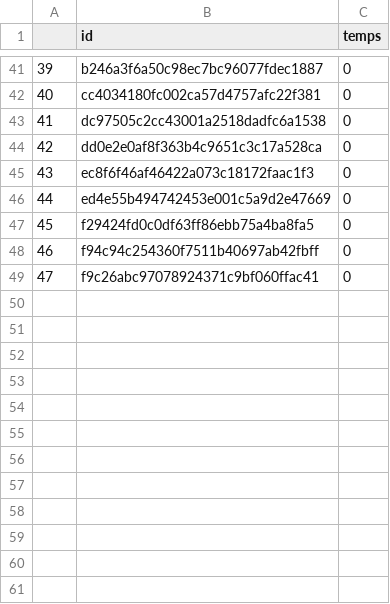
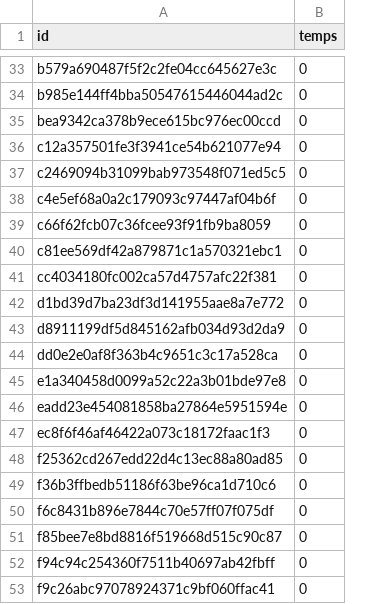
Before and after one commit to innovation-cup/datasciencegame, a CSV file: sample_sub_kaggle.csv, drawn as a sheet; only a part is shown, gaps mark what is left out; removed rows and columns are numbered as before the commit, all else as after; the diff covers the shown part only; the diff names each change by its address in the sheet, - before the commit and + after, or states it on an @@ line.

```diff
--- a/sample_sub_kaggle.csv
+++ b/sample_sub_kaggle.csv
-column A, rows 41-49: 39 | 40 | 41 | 42 | 43 | 44 | 45 | 46 | 47
-A33 (id): b246a3f6a50c98ec7bc96077fdec1887
+A33 (id): b579a690487f5f2c2fe04cc645627e3c
+row 34: b985e144ff4bba50547615446044ad2c | 0
+row 35: bea9342ca378b9ece615bc976ec00ccd | 0
@@ row 17 moved to row 36: c12a357501fe3f3941ce54b621077e94 @@
+row 37: c2469094b31099bab973548f071ed5c5 | 0
+row 38: c4e5ef68a0a2c179093c97447af04b6f | 0
@@ row 18 moved to row 39: c66f62fcb07c36fcee93f91fb9ba8059 @@
+row 40: c81ee569df42a879871c1a570321ebc1 | 0
@@ row 21 moved to row 42: d1bd39d7ba23df3d141955aae8a7e772 @@
-A43 (id): dc97505c2cc43001a2518dadfc6a1538
+A43 (id): d8911199df5d845162afb034d93d2da9
@@ row 22 moved to row 45: e1a340458d0099a52c22a3b01bde97e8 @@
+row 46: eadd23e454081858ba27864e5951594e | 0
-A48 (id): ed4e55b494742453e001c5a9d2e47669
+A48 (id): f25362cd267edd22d4c13ec88a80ad85
+row 49: f36b3ffbedb51186f63be96ca1d710c6 | 0
-A50 (id): f29424fd0c0df63ff86ebb75a4ba8fa5
+A50 (id): f6c8431b896e7844c70e57ff07f075df
+row 51: f85bee7e8bd8816f519668d515c90c87 | 0
```
Also changed, not shown: 13 added rows, 17 removed rows, 4 moved rows and 4 edited cells elsewhere in this file, 2 other files.
